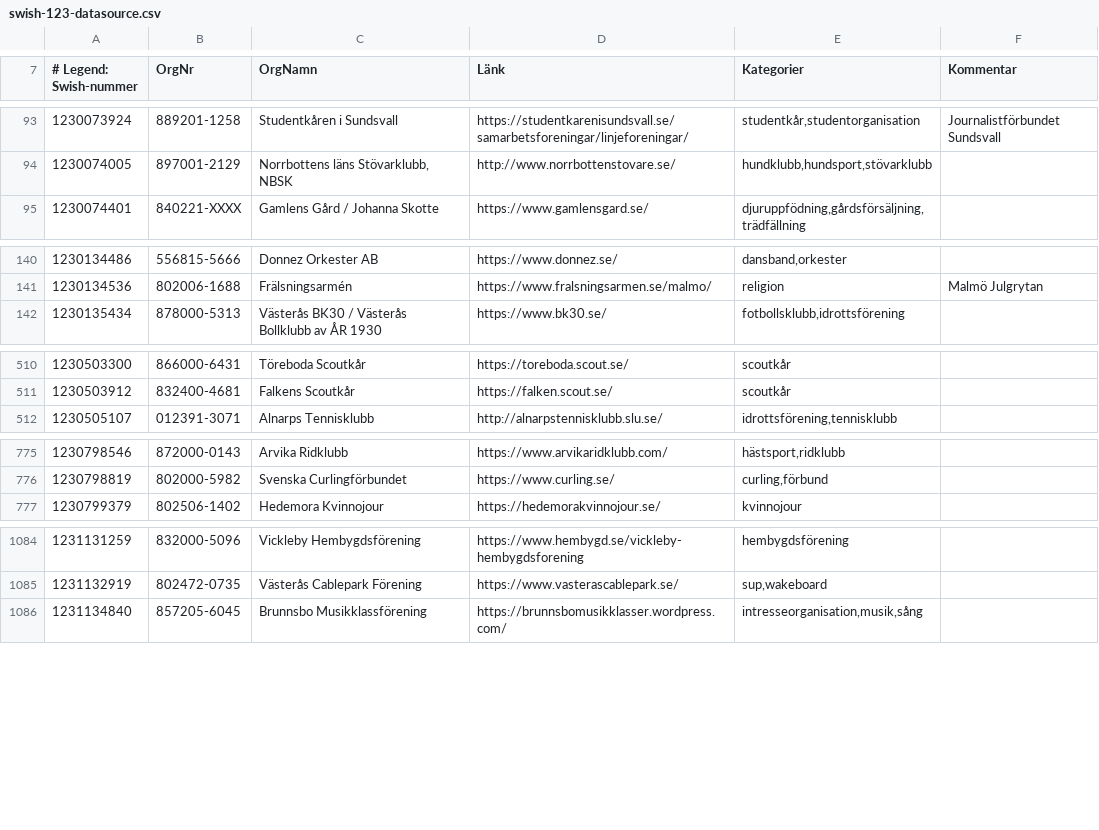
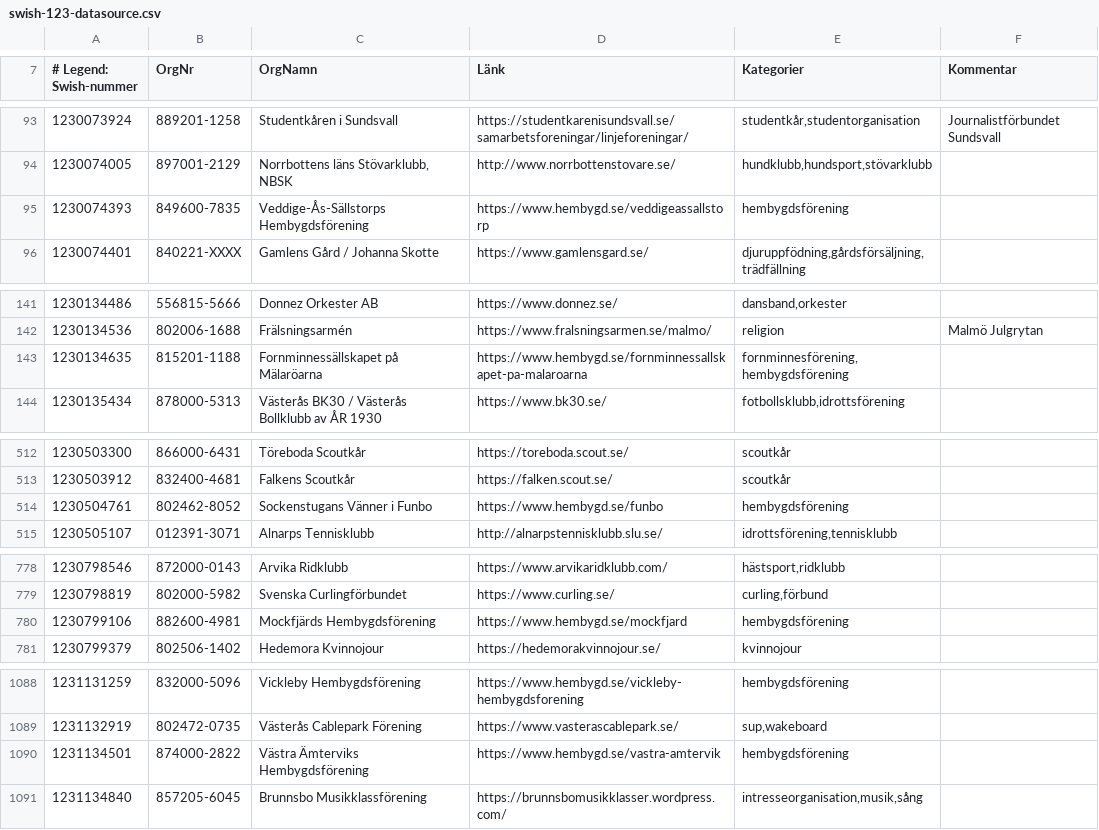
Before and after one commit to cisene/swish-123, a CSV file: text/swish-123-datasource.csv, drawn as a sheet; only a part is shown, gaps mark what is left out; the diff covers the shown part only; the diff names each change by its address in the sheet, - before the commit and + after, or states it on an @@ line.

```diff
--- a/text/swish-123-datasource.csv
+++ b/text/swish-123-datasource.csv
+row 95: 1230074393 | 849600-7835 | Veddige-Ås-Sällstorps Hembygdsförening | https://www.hembygd.se/veddigeassallstorp | hembygdsförening
+row 143: 1230134635 | 815201-1188 | Fornminnessällskapet på Mälaröarna | https://www.hembygd.se/fornminnessallskapet-pa-malaroarna | fornminnesförening,hembygdsförening
+row 514: 1230504761 | 802462-8052 | Sockenstugans Vänner i Funbo | https://www.hembygd.se/funbo | hembygdsförening
+row 780: 1230799106 | 882600-4981 | Mockfjärds Hembygdsförening | https://www.hembygd.se/mockfjard | hembygdsförening
+row 1090: 1231134501 | 874000-2822 | Västra Ämterviks Hembygdsförening | https://www.hembygd.se/vastra-amtervik | hembygdsförening
```
Also changed, not shown: 33 added rows and 1 edited cell elsewhere in this file, text/swish-123-datasource.tsv, 5 other files.
